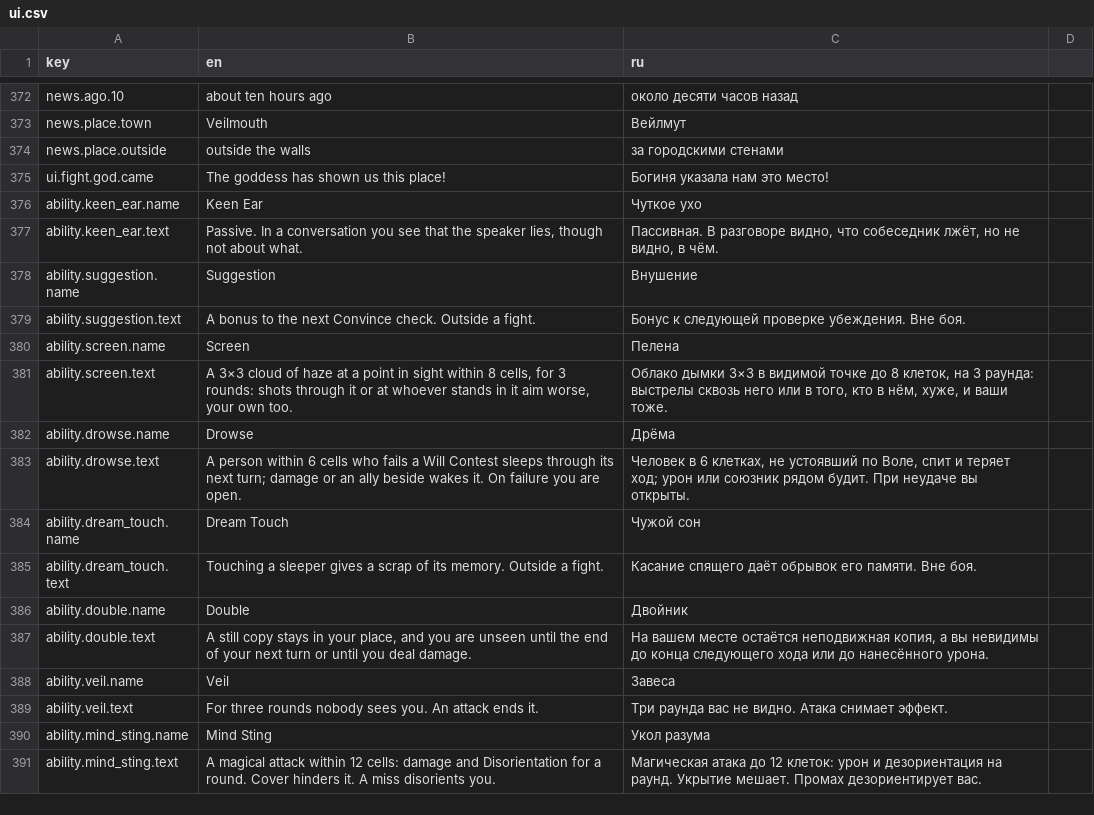
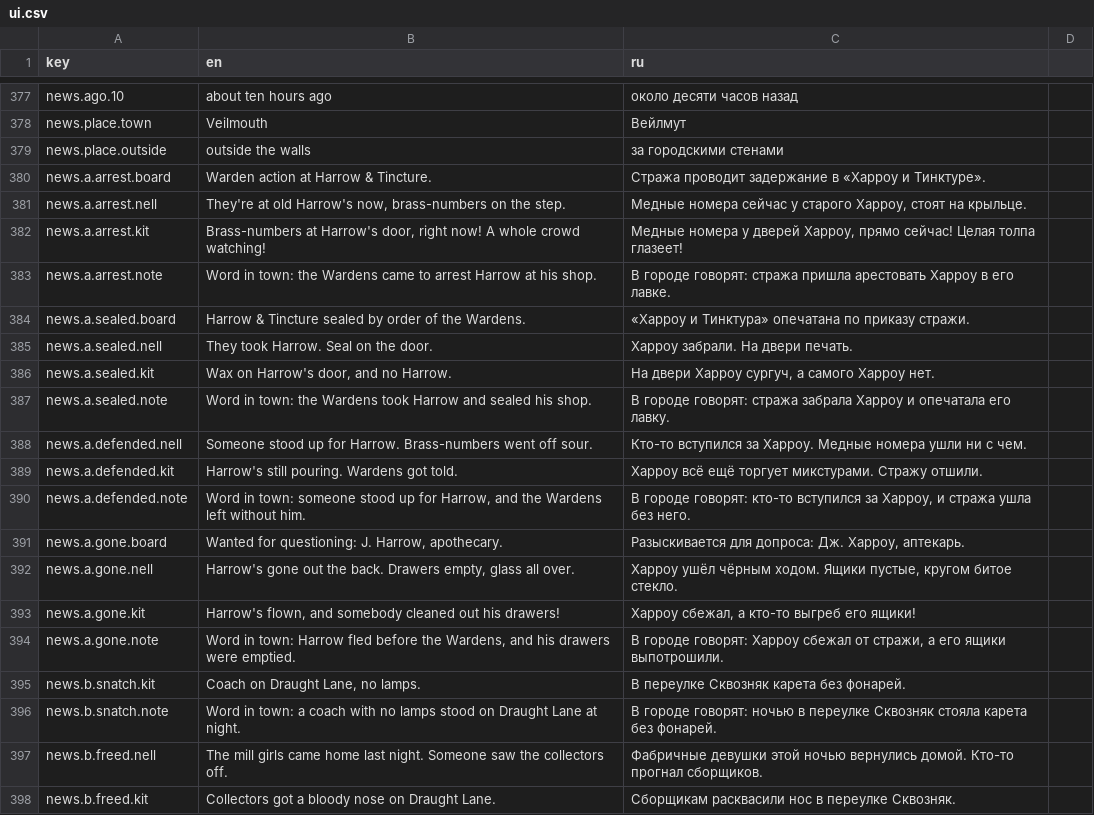
Before and after one commit to fargust16/game-dev, a CSV file: unity/Assets/Resources/Localization/ui.csv, drawn as a sheet; only a part is shown, gaps mark what is left out; the shorter side is filled out with more unchanged rows; the diff covers the shown part only; the diff names each change by its address in the sheet, - before the commit and + after, or states it on an @@ line.

```diff
--- a/unity/Assets/Resources/Localization/ui.csv
+++ b/unity/Assets/Resources/Localization/ui.csv
+row 380: news.a.arrest.board | Warden action at Harrow & Tincture. | Стража проводит задержание в «Харроу и Тинктуре».
+row 381: news.a.arrest.nell | They're at old Harrow's now, brass-numbers on the step. | Медные номера сейчас у старого Харроу, стоят на крыльце.
+row 382: news.a.arrest.kit | Brass-numbers at Harrow's door, right now! A whole crowd watching! | Медные номера у дверей Харроу, прямо сейчас! Целая толпа глазеет!
+row 383: news.a.arrest.note | Word in town: the Wardens came to arrest Harrow at his shop. | В городе говорят: стража пришла арестовать Харроу в его лавке.
+row 384: news.a.sealed.board | Harrow & Tincture sealed by order of the Wardens. | «Харроу и Тинктура» опечатана по приказу стражи.
+row 385: news.a.sealed.nell | They took Harrow. Seal on the door. | Харроу забрали. На двери печать.
+row 386: news.a.sealed.kit | Wax on Harrow's door, and no Harrow. | На двери Харроу сургуч, а самого Харроу нет.
+row 387: news.a.sealed.note | Word in town: the Wardens took Harrow and sealed his shop. | В городе говорят: стража забрала Харроу и опечатала его лавку.
+row 388: news.a.defended.nell | Someone stood up for Harrow. Brass-numbers went off sour. | Кто-то вступился за Харроу. Медные номера ушли ни с чем.
+row 389: news.a.defended.kit | Harrow's still pouring. Wardens got told. | Харроу всё ещё торгует микстурами. Стражу отшили.
+row 390: news.a.defended.note | Word in town: someone stood up for Harrow, and the Wardens left without him. | В городе говорят: кто-то вступился за Харроу, и стража ушла без него.
+row 391: news.a.gone.board | Wanted for questioning: J. Harrow, apothecary. | Разыскивается для допроса: Дж. Харроу, аптекарь.
+row 392: news.a.gone.nell | Harrow's gone out the back. Drawers empty, glass all over. | Харроу ушёл чёрным ходом. Ящики пустые, кругом битое стекло.
+row 393: news.a.gone.kit | Harrow's flown, and somebody cleaned out his drawers! | Харроу сбежал, а кто-то выгреб его ящики!
+row 394: news.a.gone.note | Word in town: Harrow fled before the Wardens, and his drawers were emptied. | В городе говорят: Харроу сбежал от стражи, а его ящики выпотрошили.
+row 395: news.b.snatch.kit | Coach on Draught Lane, no lamps. | В переулке Сквозняк карета без фонарей.
+row 396: news.b.snatch.note | Word in town: a coach with no lamps stood on Draught Lane at night. | В городе говорят: ночью в переулке Сквозняк стояла карета без фонарей.
+row 397: news.b.freed.nell | The mill girls came home last night. Someone saw the collectors off. | Фабричные девушки этой ночью вернулись домой. Кто-то прогнал сборщиков.
+row 398: news.b.freed.kit | Collectors got a bloody nose on Draught Lane. | Сборщикам расквасили нос в переулке Сквозняк.
```
Also changed, not shown: 14 added rows elsewhere in this file, 38 other files.
